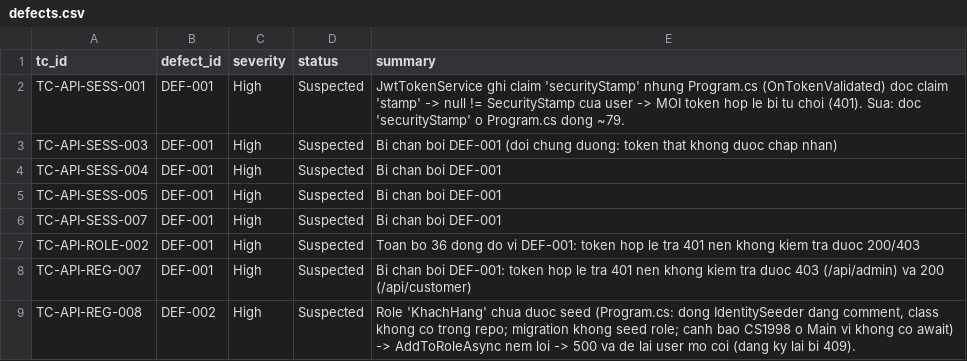
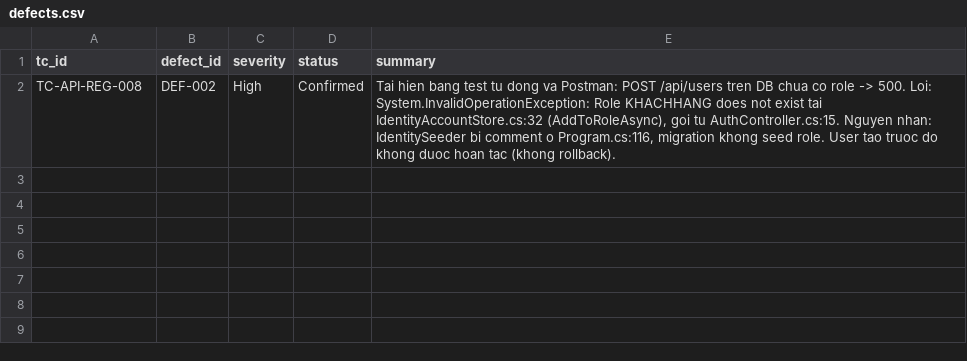
Before and after one commit to PTD-coderunner2049/ASPHotelM2631, a CSV file: docs/testing/defects.csv, drawn as a sheet.

Commit message:
test(auth): remove token and role authorization test cases

```diff
--- a/docs/testing/defects.csv
+++ b/docs/testing/defects.csv
@@ -1,9 +1,2 @@
 tc_id,defect_id,severity,status,summary
-TC-API-SESS-001,DEF-001,High,Suspected,"JwtTokenService ghi claim 'securityStamp' nhung Program.cs (OnTokenValidated) doc claim 'stamp' -> null != SecurityStamp cua user -> MOI token hop le bi tu choi (401). Sua: doc 'securityStamp' o Program.cs dong ~79."
-TC-API-SESS-003,DEF-001,High,Suspected,"Bi chan boi DEF-001 (doi chung duong: token that khong duoc chap nhan)"
-TC-API-SESS-004,DEF-001,High,Suspected,"Bi chan boi DEF-001"
-TC-API-SESS-005,DEF-001,High,Suspected,"Bi chan boi DEF-001"
-TC-API-SESS-007,DEF-001,High,Suspected,"Bi chan boi DEF-001"
-TC-API-ROLE-002,DEF-001,High,Suspected,"Toan bo 36 dong do vi DEF-001: token hop le tra 401 nen khong kiem tra duoc 200/403"
-TC-API-REG-007,DEF-001,High,Suspected,"Bi chan boi DEF-001: token hop le tra 401 nen khong kiem tra duoc 403 (/api/admin) va 200 (/api/customer)"
-TC-API-REG-008,DEF-002,High,Suspected,"Role 'KhachHang' chua duoc seed (Program.cs: dong IdentitySeeder dang comment, class khong co trong repo; migration khong seed role; canh bao CS1998 o Main vi khong co await) -> AddToRoleAsync nem loi -> 500 va de lai user mo coi (dang ky lai bi 409)."
+TC-API-REG-008,DEF-002,High,Confirmed,"Tai hien bang test tu dong va Postman: POST /api/users tren DB chua co role -> 500. Loi: System.InvalidOperationException: Role KHACHHANG does not exist tai IdentityAccountStore.cs:32 (AddToRoleAsync), goi tu AuthController.cs:15. Nguyen nhan: IdentitySeeder bi comment o Program.cs:116, migration khong seed role. User tao truoc do khong duoc hoan tac (khong rollback)."
```
Also changed, not shown: 7 other files.
